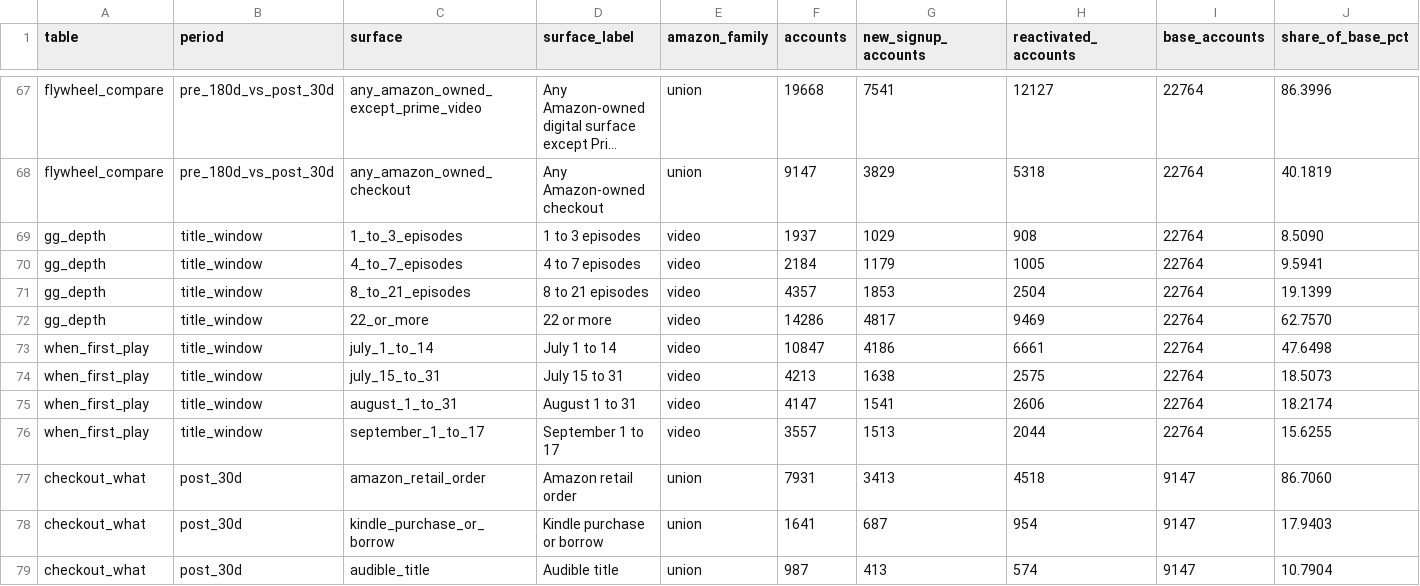
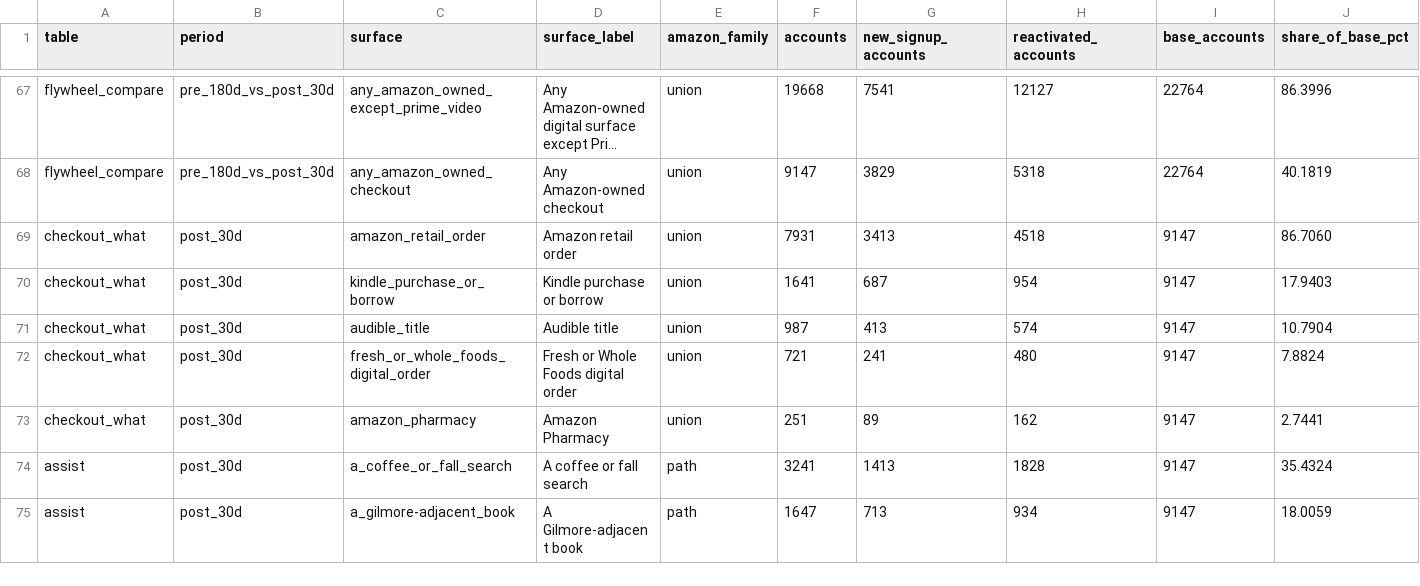
Before and after one commit to crosswalknyc/behavioralgraph, a CSV file: data/flywheel/Gilmore_Girls_Acquired_Reactivated_Amazon_Flywheel_2026_09_17.csv, drawn as a sheet; only a part is shown, gaps mark what is left out; the shorter side is filled out with more unchanged rows; long unchanged cells end in …; rows hold the shown columns only; the diff names each change by its address in the sheet, - before the commit and + after, or states it on an @@ line.

```diff
--- a/data/flywheel/Gilmore_Girls_Acquired_Reactivated_Amazon_Flywheel_2026_09_17.csv
+++ b/data/flywheel/Gilmore_Girls_Acquired_Reactivated_Amazon_Flywheel_2026_09_17.csv
-row 69: gg_depth | title_window | 1_to_3_episodes | 1 to 3 episodes | video | 1937 | 1029 | 908 | 22764 | 8.5090
-row 70: gg_depth | title_window | 4_to_7_episodes | 4 to 7 episodes | video | 2184 | 1179 | 1005 | 22764 | 9.5941
-row 71: gg_depth | title_window | 8_to_21_episodes | 8 to 21 episodes | video | 4357 | 1853 | 2504 | 22764 | 19.1399
-row 72: gg_depth | title_window | 22_or_more | 22 or more | video | 14286 | 4817 | 9469 | 22764 | 62.7570
-row 73: when_first_play | title_window | july_1_to_14 | July 1 to 14 | video | 10847 | 4186 | 6661 | 22764 | 47.6498
-row 74: when_first_play | title_window | july_15_to_31 | July 15 to 31 | video | 4213 | 1638 | 2575 | 22764 | 18.5073
-row 75: when_first_play | title_window | august_1_to_31 | August 1 to 31 | video | 4147 | 1541 | 2606 | 22764 | 18.2174
-row 76: when_first_play | title_window | september_1_to_17 | September 1 to 17 | video | 3557 | 1513 | 2044 | 22764 | 15.6255
```
